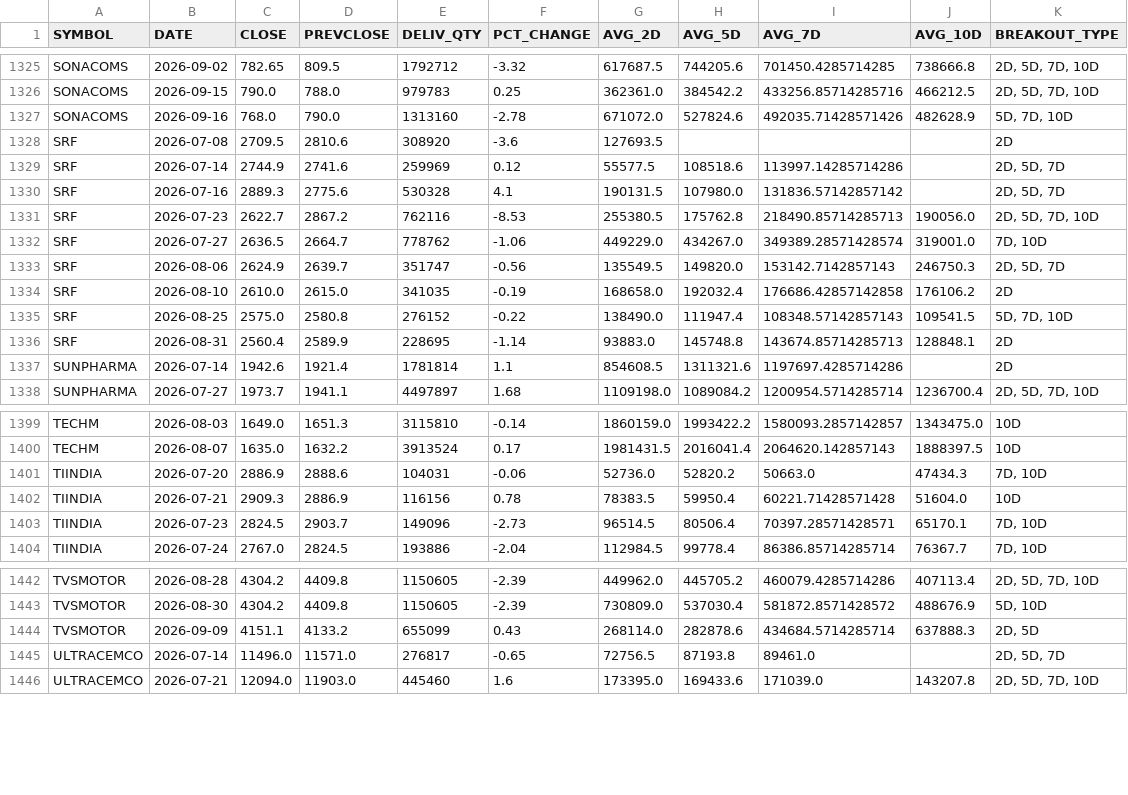
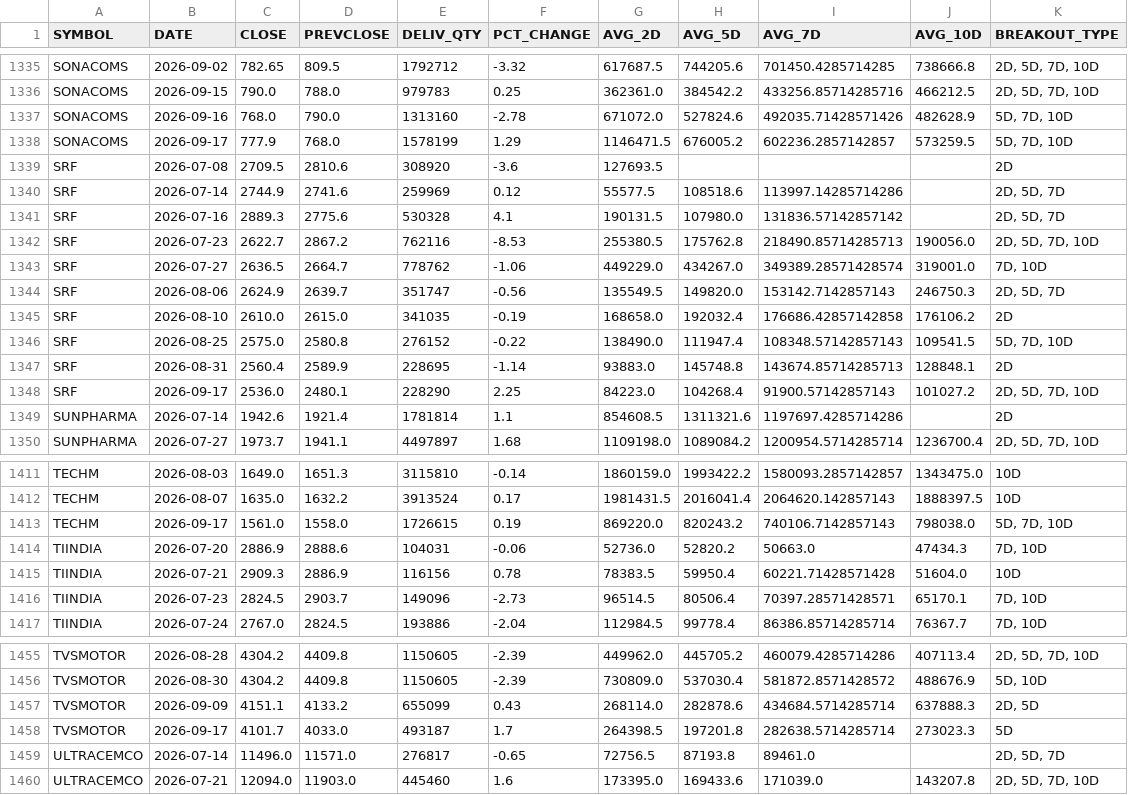
Before and after one commit to ps3sep1995-collab/DelivQty-Analysis, a CSV file: data/processed/volume_breakout_scan.csv, drawn as a sheet; only a part is shown, gaps mark what is left out; the diff covers the shown part only; the diff names each change by its address in the sheet, - before the commit and + after, or states it on an @@ line.

```diff
--- a/data/processed/volume_breakout_scan.csv
+++ b/data/processed/volume_breakout_scan.csv
+row 1338: SONACOMS | 2026-09-17 | 777.9 | 768.0 | 1578199 | 1.29 | 1146471.5 | 676005.2 | 602236.2857142857 | 573259.5 | 5D, 7D, 10D
+row 1348: SRF | 2026-09-17 | 2536.0 | 2480.1 | 228290 | 2.25 | 84223.0 | 104268.4 | 91900.57142857143 | 101027.2 | 2D, 5D, 7D, 10D
+row 1413: TECHM | 2026-09-17 | 1561.0 | 1558.0 | 1726615 | 0.19 | 869220.0 | 820243.2 | 740106.7142857143 | 798038.0 | 5D, 7D, 10D
+row 1458: TVSMOTOR | 2026-09-17 | 4101.7 | 4033.0 | 493187 | 1.7 | 264398.5 | 197201.8 | 282638.5714285714 | 273023.3 | 5D
```
Also changed, not shown: 10 added rows elsewhere in this file, 2 other files.
